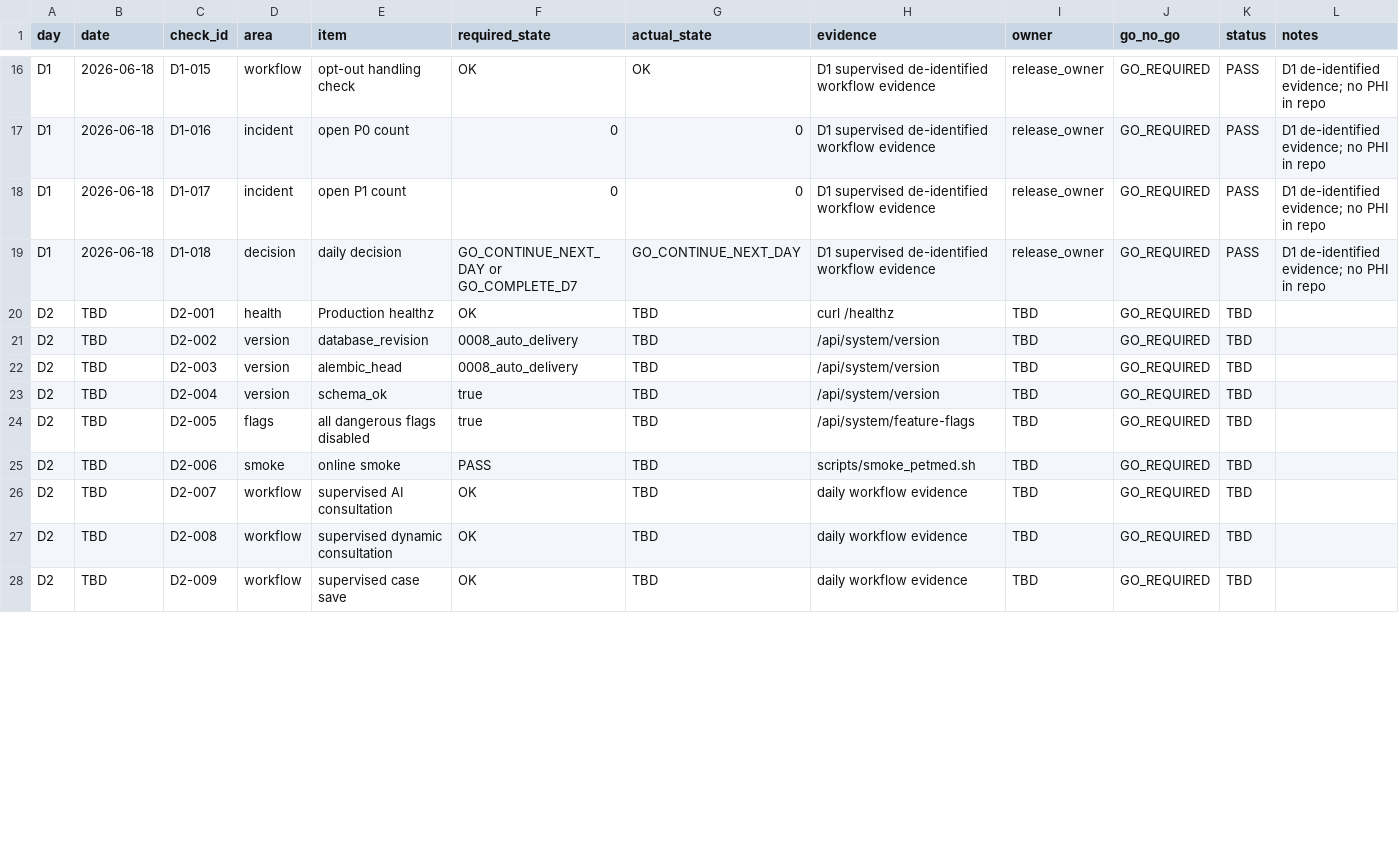
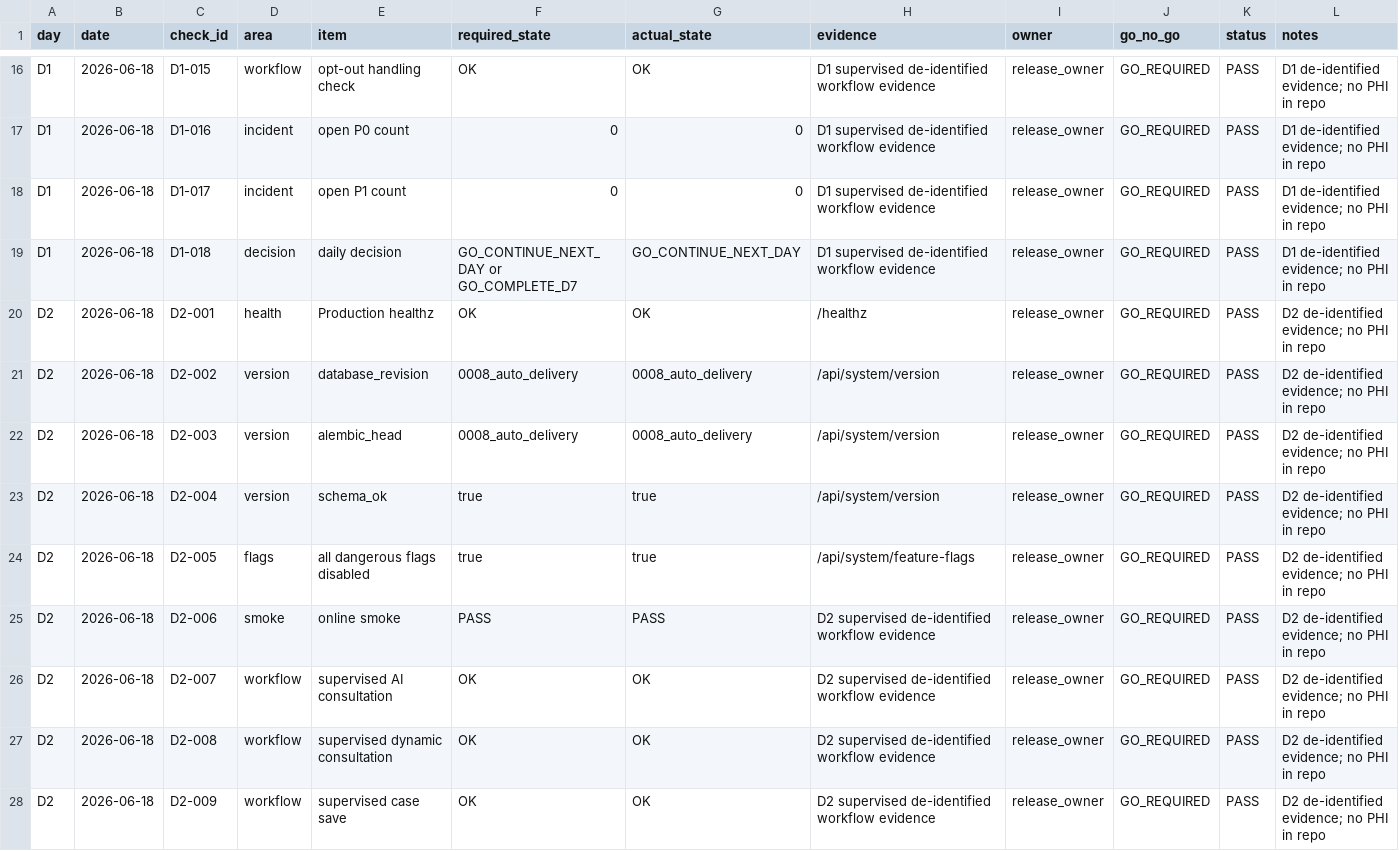
Before and after one commit to pet-med-ai/Pet-med-ai, a CSV file: docs/ops/COMMERCIAL_V1_D1_D7_DAILY_PILOT_CHECKLIST.csv, drawn as a sheet; only a part is shown, gaps mark what is left out; the diff covers the shown part only.

Commit message:
Record Commercial V1 D2 daily pilot evidence

```diff
--- a/docs/ops/COMMERCIAL_V1_D1_D7_DAILY_PILOT_CHECKLIST.csv
+++ b/docs/ops/COMMERCIAL_V1_D1_D7_DAILY_PILOT_CHECKLIST.csv
@@ -19,10 +19,10 @@ D1,2026-06-18,D1-017,incident,open P1 count,0,0,D1 supervised de-identified work
 D1,2026-06-18,D1-018,decision,daily decision,GO_CONTINUE_NEXT_DAY or GO_COMPLETE_D7,GO_CONTINUE_NEXT_DAY,D1 supervised de-identified workflow evidence,release_owner,GO_REQUIRED,PASS,D1 de-identified evidence; no PHI in repo
-D2,TBD,D2-001,health,Production healthz,OK,TBD,curl /healthz,TBD,GO_REQUIRED,TBD,
-D2,TBD,D2-002,version,database_revision,0008_auto_delivery,TBD,/api/system/version,TBD,GO_REQUIRED,TBD,
-D2,TBD,D2-003,version,alembic_head,0008_auto_delivery,TBD,/api/system/version,TBD,GO_REQUIRED,TBD,
-D2,TBD,D2-004,version,schema_ok,true,TBD,/api/system/version,TBD,GO_REQUIRED,TBD,
-D2,TBD,D2-005,flags,all dangerous flags disabled,true,TBD,/api/system/feature-flags,TBD,GO_REQUIRED,TBD,
-D2,TBD,D2-006,smoke,online smoke,PASS,TBD,scripts/smoke_petmed.sh,TBD,GO_REQUIRED,TBD,
-D2,TBD,D2-007,workflow,supervised AI consultation,OK,TBD,daily workflow evidence,TBD,GO_REQUIRED,TBD,
-D2,TBD,D2-008,workflow,supervised dynamic consultation,OK,TBD,daily workflow evidence,TBD,GO_REQUIRED,TBD,
-D2,TBD,D2-009,workflow,supervised case save,OK,TBD,daily workflow evidence,TBD,GO_REQUIRED,TBD,
+D2,2026-06-18,D2-001,health,Production healthz,OK,OK,/healthz,release_owner,GO_REQUIRED,PASS,D2 de-identified evidence; no PHI in repo
+D2,2026-06-18,D2-002,version,database_revision,0008_auto_delivery,0008_auto_delivery,/api/system/version,release_owner,GO_REQUIRED,PASS,D2 de-identified evidence; no PHI in repo
+D2,2026-06-18,D2-003,version,alembic_head,0008_auto_delivery,0008_auto_delivery,/api/system/version,release_owner,GO_REQUIRED,PASS,D2 de-identified evidence; no PHI in repo
+D2,2026-06-18,D2-004,version,schema_ok,true,true,/api/system/version,release_owner,GO_REQUIRED,PASS,D2 de-identified evidence; no PHI in repo
+D2,2026-06-18,D2-005,flags,all dangerous flags disabled,true,true,/api/system/feature-flags,release_owner,GO_REQUIRED,PASS,D2 de-identified evidence; no PHI in repo
+D2,2026-06-18,D2-006,smoke,online smoke,PASS,PASS,D2 supervised de-identified workflow evidence,release_owner,GO_REQUIRED,PASS,D2 de-identified evidence; no PHI in repo
+D2,2026-06-18,D2-007,workflow,supervised AI consultation,OK,OK,D2 supervised de-identified workflow evidence,release_owner,GO_REQUIRED,PASS,D2 de-identified evidence; no PHI in repo
+D2,2026-06-18,D2-008,workflow,supervised dynamic consultation,OK,OK,D2 supervised de-identified workflow evidence,release_owner,GO_REQUIRED,PASS,D2 de-identified evidence; no PHI in repo
+D2,2026-06-18,D2-009,workflow,supervised case save,OK,OK,D2 supervised de-identified workflow evidence,release_owner,GO_REQUIRED,PASS,D2 de-identified evidence; no PHI in repo
```
Also changed, not shown: 54 edited cells elsewhere in this file, docs/ops/COMMERCIAL_V1_D1_D7_DAILY_INCIDENT_LOG.csv, docs/ops/COMMERCIAL_V1_D1_D7_DAILY_OPERATIONS_LOG_TEMPLATE.csv, 2 other files.
